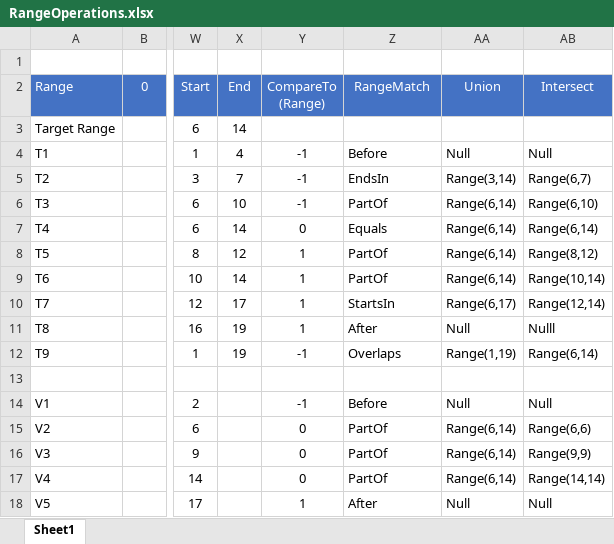
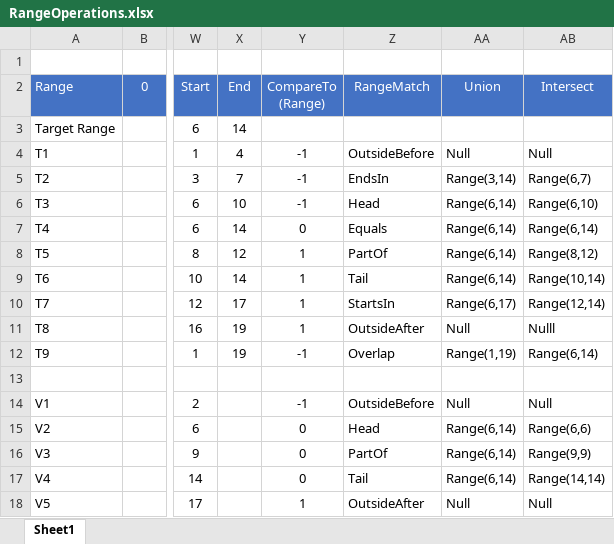
Before and after one commit to amplifiedart/Framework, an Excel workbook: Support/RangeOperations.xlsx, sheet Sheet1, drawn as a sheet; only a part is shown, gaps mark what is left out; values as stored, in another font and other column widths than the file's, no borders; the diff names each change by its address in the sheet, - before the commit and + after, or states it on an @@ line.

```diff
--- a/Support/RangeOperations.xlsx (sheet Sheet1)
+++ b/Support/RangeOperations.xlsx (sheet Sheet1)
-Z4: Before
+Z4: OutsideBefore
-Z6: PartOf
+Z6: Head
-Z9: PartOf
+Z9: Tail
-Z11: After
+Z11: OutsideAfter
-Z12: Overlaps
+Z12: Overlap
-Z14: Before
+Z14: OutsideBefore
-Z15: PartOf
+Z15: Head
-Z17: PartOf
+Z17: Tail
-Z18: After
+Z18: OutsideAfter
```
Also changed, not shown: 7 other files.
